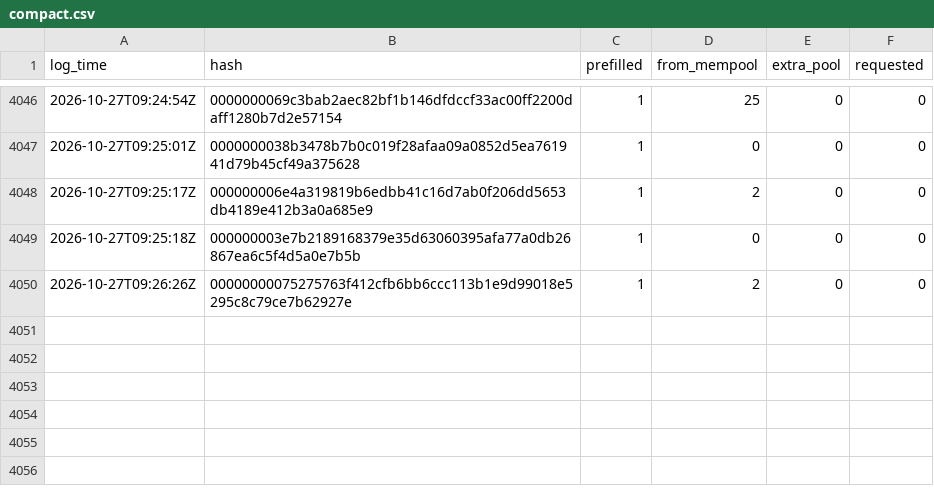
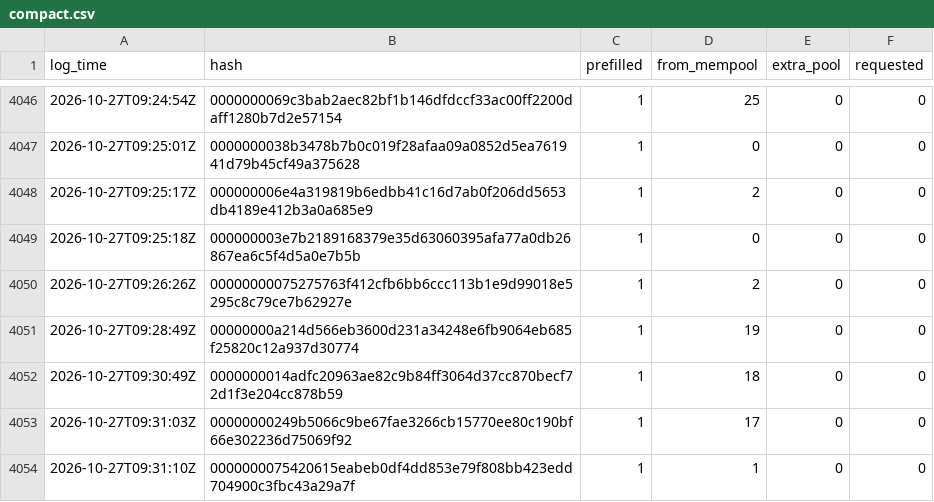
Before and after one commit to rufitnes/tempnet-data, a CSV file: data/compact.csv, drawn as a sheet; only a part is shown, gaps mark what is left out; the diff names each change by its address in the sheet, - before the commit and + after, or states it on an @@ line.

```diff
--- a/data/compact.csv
+++ b/data/compact.csv
+row 4051: 2026-10-27T09:28:49Z | 00000000a214d566eb3600d231a34248e6fb9064eb685f25820c12a937d30774 | 1 | 19 | 0 | 0
+row 4052: 2026-10-27T09:30:49Z | 0000000014adfc20963ae82c9b84ff3064d37cc870becf72d1f3e204cc878b59 | 1 | 18 | 0 | 0
+row 4053: 2026-10-27T09:31:03Z | 00000000249b5066c9be67fae3266cb15770ee80c190bf66e302236d75069f92 | 1 | 17 | 0 | 0
+row 4054: 2026-10-27T09:31:10Z | 0000000075420615eabeb0df4dd853e79f808bb423edd704900c3fbc43a29a7f | 1 | 1 | 0 | 0
```
Also changed, not shown: 4 other files.
